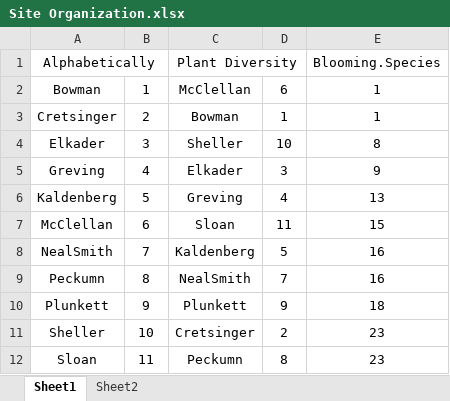
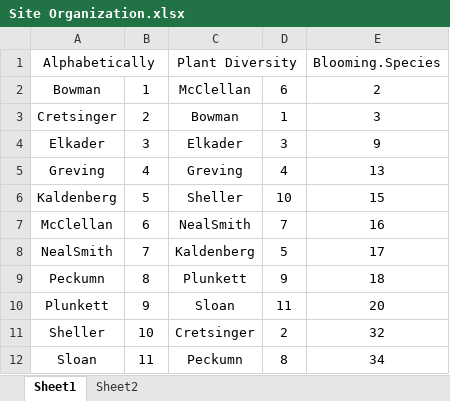
Before and after one commit to morganmackert/mmackert, an Excel workbook: Site Organization.xlsx, sheet Sheet1, drawn as a sheet; values as stored, in another font and other column widths than the file's, no borders; the diff names each change by its address in the sheet, - before the commit and + after, or states it on an @@ line.

```diff
--- a/Site Organization.xlsx (sheet Sheet1)
+++ b/Site Organization.xlsx (sheet Sheet1)
-E2 (Blooming.Species): 1
+E2 (Blooming.Species): 2
-E3 (Blooming.Species): 1
+E3 (Blooming.Species): 3
-C4 (Plant Diversity): Sheller
+C4 (Plant Diversity): Elkader
-D4: 10
+D4: 3
-E4 (Blooming.Species): 8
+E4 (Blooming.Species): 9
-C5 (Plant Diversity): Elkader
+C5 (Plant Diversity): Greving
-D5: 3
+D5: 4
-E5 (Blooming.Species): 9
+E5 (Blooming.Species): 13
-C6 (Plant Diversity): Greving
+C6 (Plant Diversity): Sheller
-D6: 4
+D6: 10
-E6 (Blooming.Species): 13
+E6 (Blooming.Species): 15
-C7 (Plant Diversity): Sloan
+C7 (Plant Diversity): NealSmith
-D7: 11
+D7: 7
-E7 (Blooming.Species): 15
+E7 (Blooming.Species): 16
-E8 (Blooming.Species): 16
+E8 (Blooming.Species): 17
-C9 (Plant Diversity): NealSmith
+C9 (Plant Diversity): Plunkett
-D9: 7
+D9: 9
-E9 (Blooming.Species): 16
+E9 (Blooming.Species): 18
-C10 (Plant Diversity): Plunkett
+C10 (Plant Diversity): Sloan
-D10: 9
+D10: 11
-E10 (Blooming.Species): 18
+E10 (Blooming.Species): 20
-E11 (Blooming.Species): 23
+E11 (Blooming.Species): 32
-E12 (Blooming.Species): 23
+E12 (Blooming.Species): 34
```
Also changed, not shown: 3 other files.
